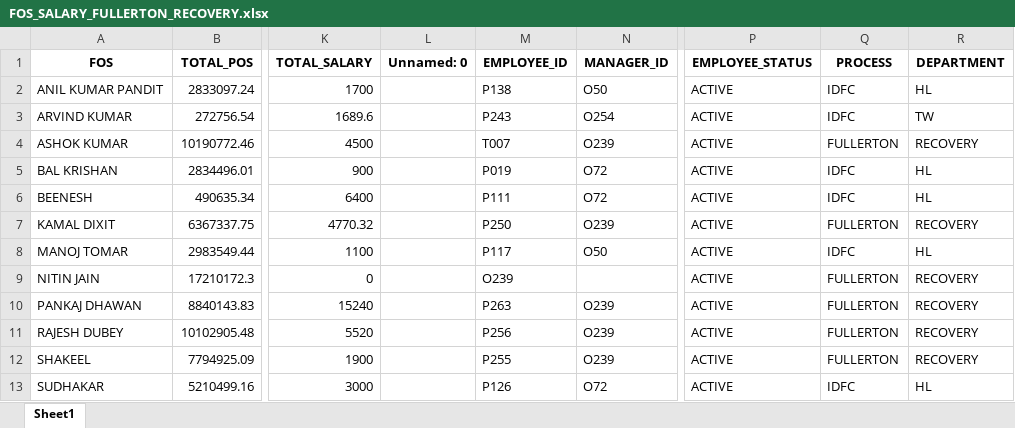
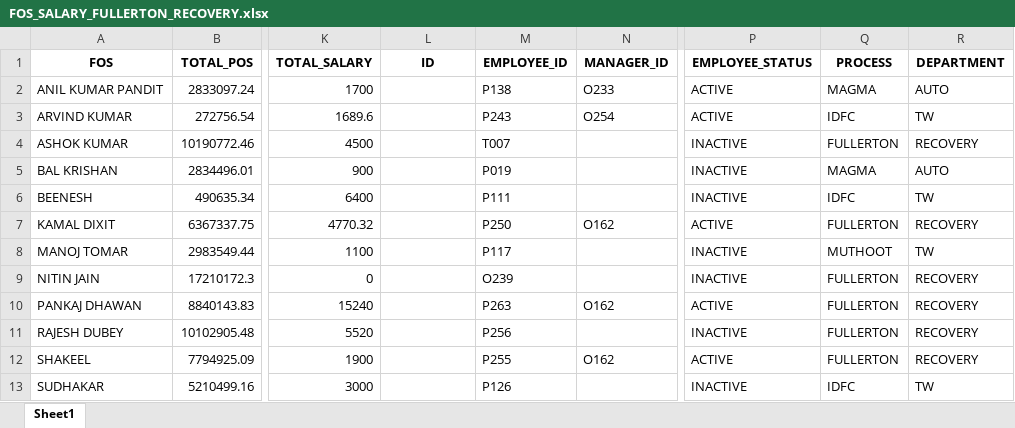
Before and after one commit to kislay630/Deployment, an Excel workbook: media/FULLERTON_RECOVERY/FOS Salary/FOS_SALARY_FULLERTON_RECOVERY.xlsx, sheet Sheet1, drawn as a sheet; only a part is shown, gaps mark what is left out; values as stored, in another font and other column widths than the file's, no borders; the diff names each change by its address in the sheet, - before the commit and + after, or states it on an @@ line.

```diff
--- a/media/FULLERTON_RECOVERY/FOS Salary/FOS_SALARY_FULLERTON_RECOVERY.xlsx (sheet Sheet1)
+++ b/media/FULLERTON_RECOVERY/FOS Salary/FOS_SALARY_FULLERTON_RECOVERY.xlsx (sheet Sheet1)
-L1: Unnamed: 0
+L1: ID
-N2 (MANAGER_ID): O50
+N2 (MANAGER_ID): O233
-Q2 (PROCESS): IDFC
+Q2 (PROCESS): MAGMA
-R2 (DEPARTMENT): HL
+R2 (DEPARTMENT): AUTO
-N4 (MANAGER_ID): O239
+N4 (MANAGER_ID): (empty)
-P4:P6 (EMPLOYEE_STATUS): ACTIVE
+P4:P6 (EMPLOYEE_STATUS): INACTIVE
-N5:N6 (MANAGER_ID): O72
+N5:N6 (MANAGER_ID): (empty)
-Q5 (PROCESS): IDFC
+Q5 (PROCESS): MAGMA
-R5 (DEPARTMENT): HL
+R5 (DEPARTMENT): AUTO
-R6 (DEPARTMENT): HL
+R6 (DEPARTMENT): TW
-N7 (MANAGER_ID): O239
+N7 (MANAGER_ID): O162
-N8 (MANAGER_ID): O50
+N8 (MANAGER_ID): (empty)
-P8:P9 (EMPLOYEE_STATUS): ACTIVE
+P8:P9 (EMPLOYEE_STATUS): INACTIVE
-Q8 (PROCESS): IDFC
+Q8 (PROCESS): MUTHOOT
-R8 (DEPARTMENT): HL
+R8 (DEPARTMENT): TW
-N10 (MANAGER_ID): O239
+N10 (MANAGER_ID): O162
-N11 (MANAGER_ID): O239
+N11 (MANAGER_ID): (empty)
-P11 (EMPLOYEE_STATUS): ACTIVE
+P11 (EMPLOYEE_STATUS): INACTIVE
-N12 (MANAGER_ID): O239
+N12 (MANAGER_ID): O162
-N13 (MANAGER_ID): O72
+N13 (MANAGER_ID): (empty)
-P13 (EMPLOYEE_STATUS): ACTIVE
+P13 (EMPLOYEE_STATUS): INACTIVE
-R13 (DEPARTMENT): HL
+R13 (DEPARTMENT): TW
```
Also changed, not shown: media/BAJAJ-CD/MIS/BAJAJ TC-WISE MIS.xlsx, media/BAJAJ-PL/TC Incentive/BAJAJ-PL TC Incentive.xlsx, 38 other files.
